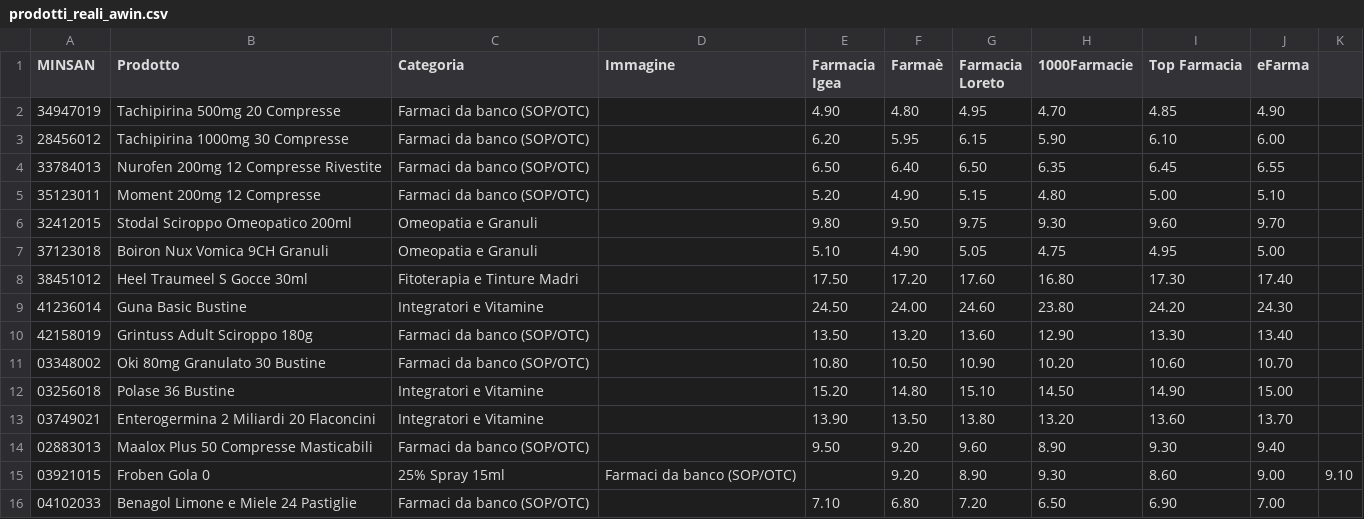
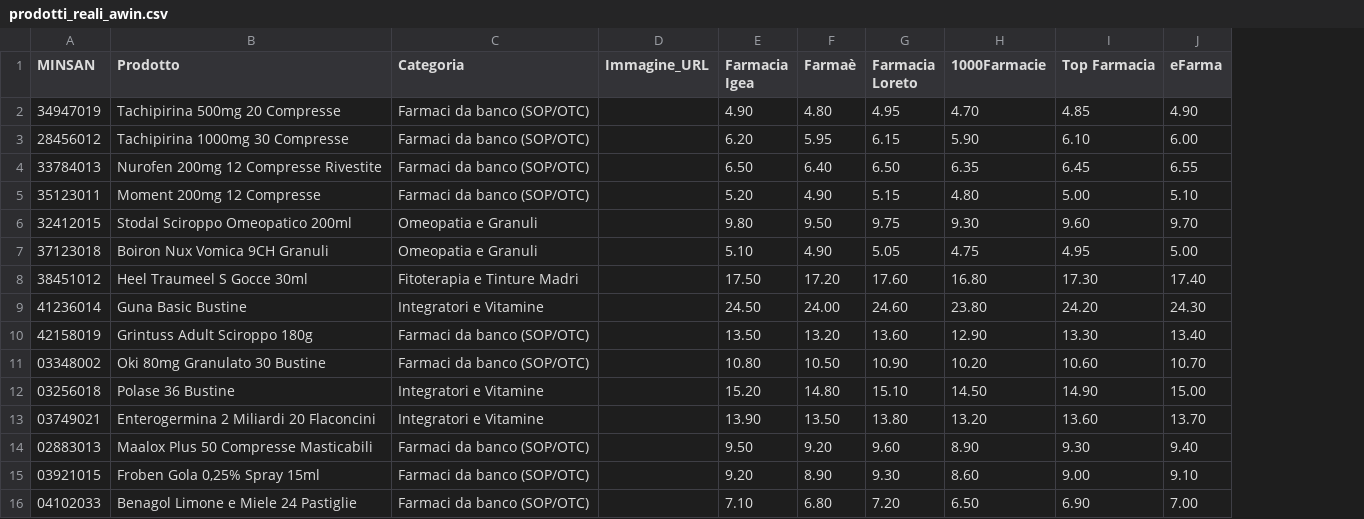
Before and after one commit to gius-vox/comparacarrello, a CSV file: prodotti_reali_awin.csv, drawn as a sheet; removed rows and columns are numbered as before the commit, all else as after; the diff names each change by its address in the sheet, - before the commit and + after, or states it on an @@ line.

Commit message:
Update prodotti_reali_awin.csv

```diff
--- a/prodotti_reali_awin.csv
+++ b/prodotti_reali_awin.csv
-column D (Immagine), row 15: Farmaci da banco (SOP/OTC)
+column D (Immagine_URL), empty
-column K, row 15: 9.10
-B15 (Prodotto): Froben Gola 0
+B15 (Prodotto): Froben Gola 0,25% Spray 15ml
-C15 (Categoria): 25% Spray 15ml
+C15 (Categoria): Farmaci da banco (SOP/OTC)
-E15 (Farmacia Igea): (empty)
+E15 (Farmacia Igea): 9.20
-F15 (Farmaè): 9.20
+F15 (Farmaè): 8.90
-G15 (Farmacia Loreto): 8.90
+G15 (Farmacia Loreto): 9.30
-H15 (1000Farmacie): 9.30
+H15 (1000Farmacie): 8.60
-I15 (Top Farmacia): 8.60
+I15 (Top Farmacia): 9.00
-J15 (eFarma): 9.00
+J15 (eFarma): 9.10
```
